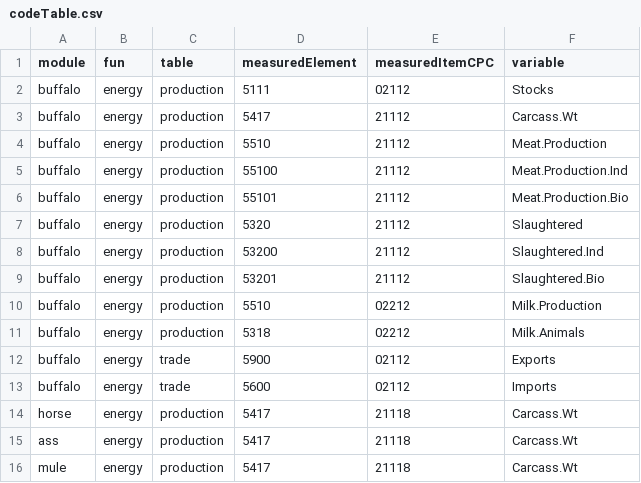
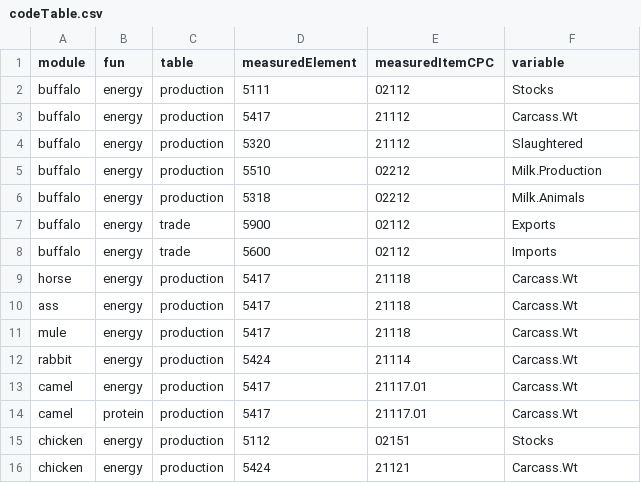
Before and after one commit to giuliapiva/faoswsFeed, a CSV file: data-raw/codeTable.csv, drawn as a sheet; only a part is shown; the shorter side is filled out with more unchanged rows; the diff names each change by its address in the sheet, - before the commit and + after, or states it on an @@ line.

Commit message:
Simplified buffalo formula

```diff
--- a/data-raw/codeTable.csv
+++ b/data-raw/codeTable.csv
-row 4: buffalo | energy | production | 5510 | 21112 | Meat.Production
-row 5: buffalo | energy | production | 55100 | 21112 | Meat.Production.Ind
-row 6: buffalo | energy | production | 55101 | 21112 | Meat.Production.Bio
-row 8: buffalo | energy | production | 53200 | 21112 | Slaughtered.Ind
-row 9: buffalo | energy | production | 53201 | 21112 | Slaughtered.Bio
```
Also changed, not shown: 2 other files.
